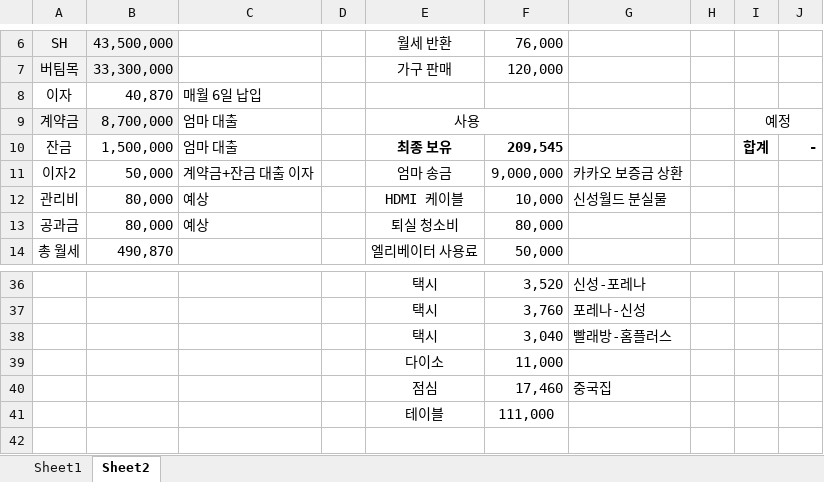
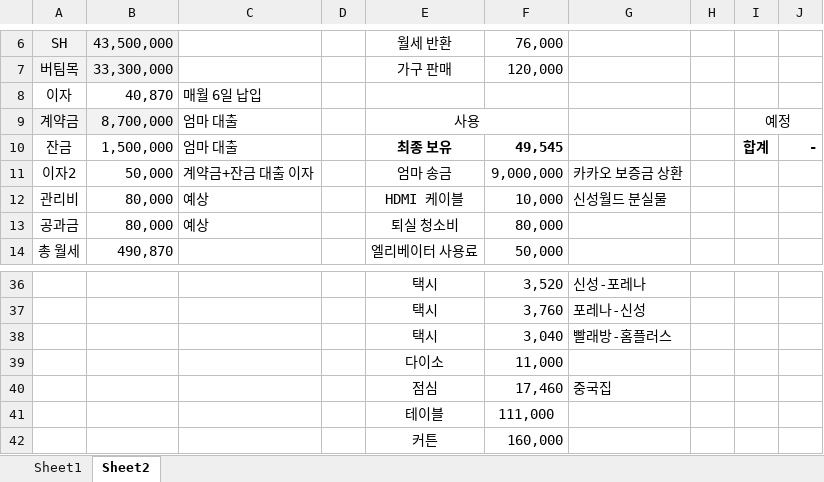
Before and after one commit to so-dami/FED-PJ-2022-dami, an Excel workbook: 통합 문서1.xlsx, sheet Sheet2, drawn as a sheet; only a part is shown, gaps mark what is left out; values as stored, in another font and other column widths than the file's, no borders; the diff names each change by its address in the sheet, - before the commit and + after, or states it on an @@ line.

Commit message:
Update 통합 문서1.xlsx

```diff
--- a/통합 문서1.xlsx (sheet Sheet2)
+++ b/통합 문서1.xlsx (sheet Sheet2)
-F10: 209,545
+F10: 49,545
+row 42:  |  |  |  | 커튼 | 160,000
```
